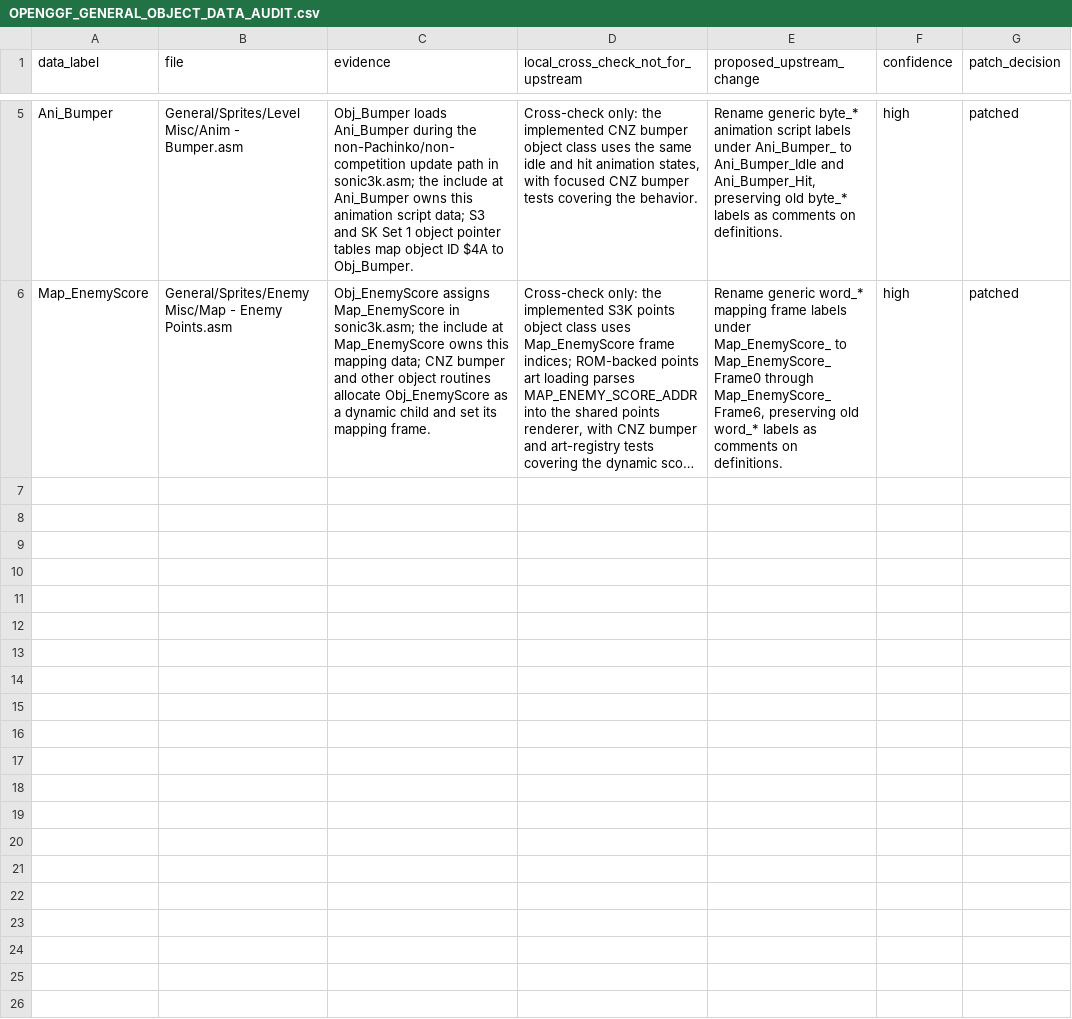
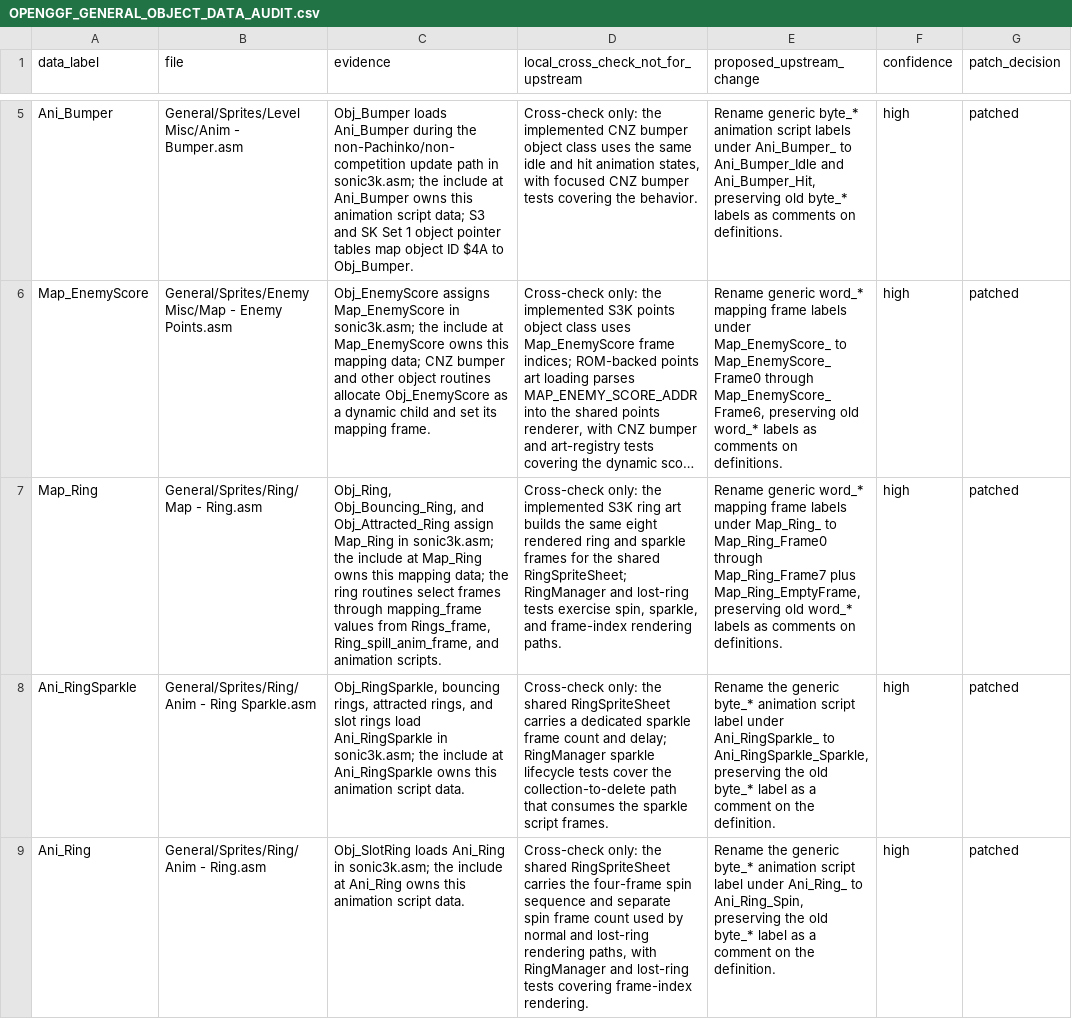
Before and after one commit to raiscan/skdisasm, a CSV file: OPENGGF_GENERAL_OBJECT_DATA_AUDIT.csv, drawn as a sheet; only a part is shown, gaps mark what is left out; long unchanged cells end in …; the diff names each change by its address in the sheet, - before the commit and + after, or states it on an @@ line.

Commit message:
docs: label ring map and anim data

```diff
--- a/OPENGGF_GENERAL_OBJECT_DATA_AUDIT.csv
+++ b/OPENGGF_GENERAL_OBJECT_DATA_AUDIT.csv
+row 7: Map_Ring | General/Sprites/Ring/Map - Ring.asm | Obj_Ring, Obj_Bouncing_Ring, and Obj_Attracted_Ring assign Map_Ring in sonic3k.asm; the include at Map_Ring owns this mapping data; the ring routines select frames through mapping_frame values from Rings_frame, Ring_spill_anim_frame, and animation scripts. | Cross-check only: the implemented S3K ring art builds the same eight rendered ring and sparkle frames for the shared RingSpriteSheet; RingManager and lost-ring tests exercise spin, sparkle, and frame-index rendering paths. | Rename generic word_* mapping frame labels under Map_Ring_ to Map_Ring_Frame0 through Map_Ring_Frame7 plus Map_Ring_EmptyFrame, preserving old word_* labels as comments on definitions. | high | patched
+row 8: Ani_RingSparkle | General/Sprites/Ring/Anim - Ring Sparkle.asm | Obj_RingSparkle, bouncing rings, attracted rings, and slot rings load Ani_RingSparkle in sonic3k.asm; the include at Ani_RingSparkle owns this animation script data. | Cross-check only: the shared RingSpriteSheet carries a dedicated sparkle frame count and delay; RingManager sparkle lifecycle tests cover the collection-to-delete path that consumes the sparkle script frames. | Rename the generic byte_* animation script label under Ani_RingSparkle_ to Ani_RingSparkle_Sparkle, preserving the old byte_* label as a comment on the definition. | high | patched
+row 9: Ani_Ring | General/Sprites/Ring/Anim - Ring.asm | Obj_SlotRing loads Ani_Ring in sonic3k.asm; the include at Ani_Ring owns this animation script data. | Cross-check only: the shared RingSpriteSheet carries the four-frame spin sequence and separate spin frame count used by normal and lost-ring rendering paths, with RingManager and lost-ring tests covering frame-index rendering. | Rename the generic byte_* animation script label under Ani_Ring_ to Ani_Ring_Spin, preserving the old byte_* label as a comment on the definition. | high | patched
```
Also changed, not shown: 3 other files.
